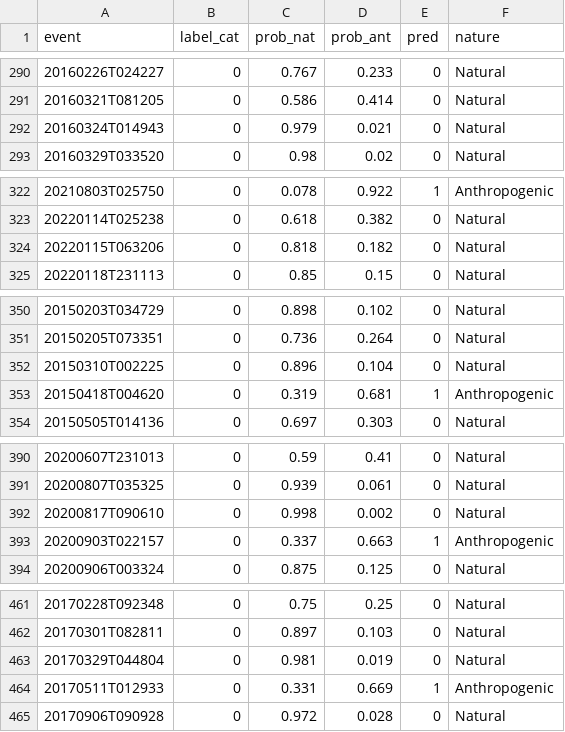
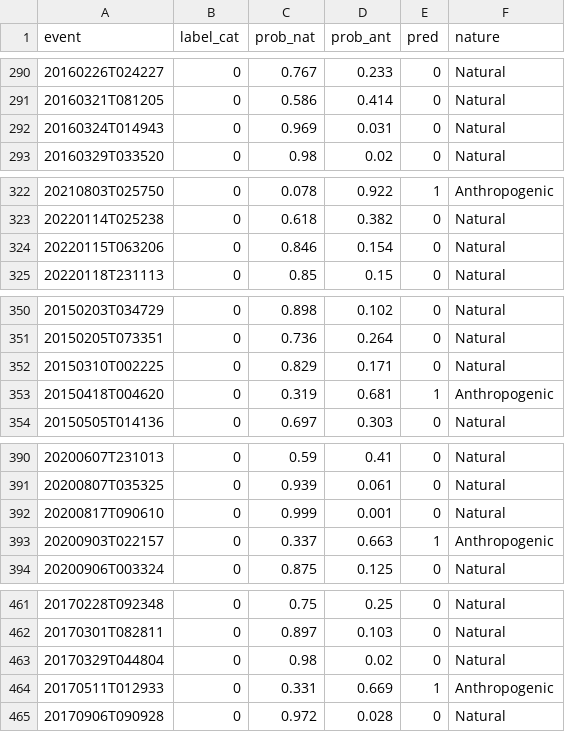
Before and after one commit to Gabriel-Goes/Sismologia_IPT, a CSV file: files/output/no_commercial/validation_network_level.csv, drawn as a sheet; only a part is shown, gaps mark what is left out; the diff covers the shown part only.

```diff
--- a/files/output/no_commercial/validation_network_level.csv
+++ b/files/output/no_commercial/validation_network_level.csv
@@ -291,3 +291,3 @@ event,label_cat,prob_nat,prob_ant,pred,nature
 20160321T081205,0,0.586,0.414,0,Natural
-20160324T014943,0,0.979,0.021,0,Natural
+20160324T014943,0,0.969,0.031,0,Natural
 20160329T033520,0,0.98,0.02,0,Natural
@@ -323,3 +323,3 @@ event,label_cat,prob_nat,prob_ant,pred,nature
 20220114T025238,0,0.618,0.382,0,Natural
-20220115T063206,0,0.818,0.182,0,Natural
+20220115T063206,0,0.846,0.154,0,Natural
 20220118T231113,0,0.85,0.15,0,Natural
@@ -351,3 +351,3 @@ event,label_cat,prob_nat,prob_ant,pred,nature
 20150205T073351,0,0.736,0.264,0,Natural
-20150310T002225,0,0.896,0.104,0,Natural
+20150310T002225,0,0.829,0.171,0,Natural
 20150418T004620,0,0.319,0.681,1,Anthropogenic
@@ -391,3 +391,3 @@ event,label_cat,prob_nat,prob_ant,pred,nature
 20200807T035325,0,0.939,0.061,0,Natural
-20200817T090610,0,0.998,0.002,0,Natural
+20200817T090610,0,0.999,0.001,0,Natural
 20200903T022157,0,0.337,0.663,1,Anthropogenic
@@ -462,3 +462,3 @@ event,label_cat,prob_nat,prob_ant,pred,nature
 20170301T082811,0,0.897,0.103,0,Natural
-20170329T044804,0,0.981,0.019,0,Natural
+20170329T044804,0,0.98,0.02,0,Natural
 20170511T012933,0,0.331,0.669,1,Anthropogenic
```
Also changed, not shown: 4 edited cells elsewhere in this file, files/output/commercial/validation_network_level.csv, files/output/commercial/validation_station_level.csv, 8 other files.
